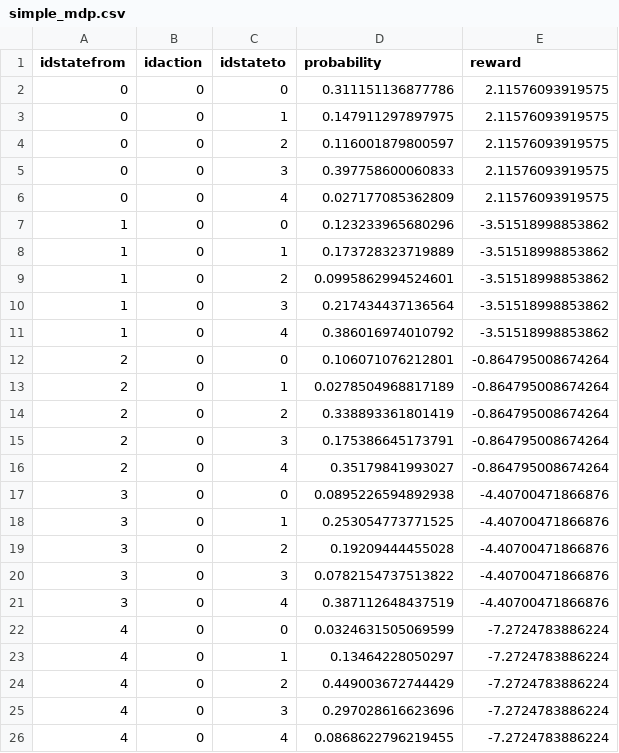
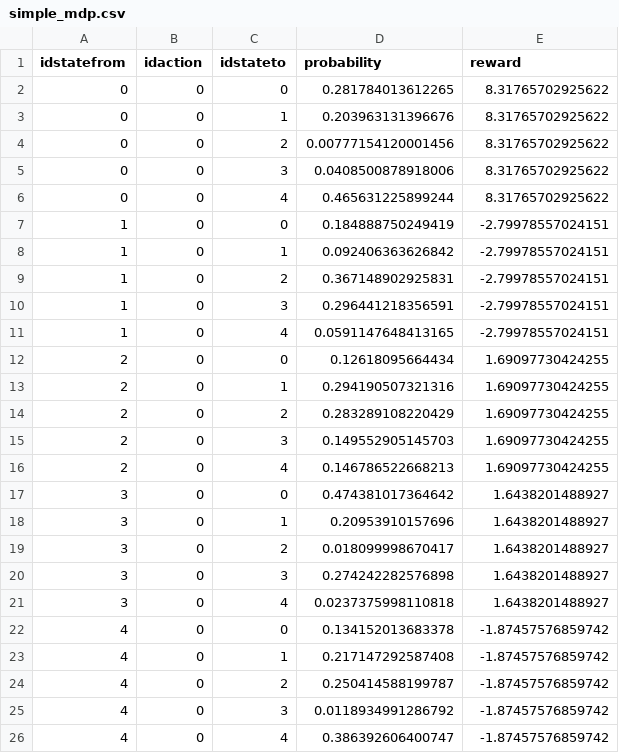
Before and after one commit to marekpetrik/craam2, a CSV file: examples/R/single_bellman_update/simple_mdp.csv, drawn as a sheet.

```diff
--- a/examples/R/single_bellman_update/simple_mdp.csv
+++ b/examples/R/single_bellman_update/simple_mdp.csv
@@ -1,26 +1,26 @@
 "idstatefrom","idaction","idstateto","probability","reward"
-0,0,0,0.311151136877786,2.11576093919575
-0,0,1,0.147911297897975,2.11576093919575
-0,0,2,0.116001879800597,2.11576093919575
-0,0,3,0.397758600060833,2.11576093919575
-0,0,4,0.027177085362809,2.11576093919575
-1,0,0,0.123233965680296,-3.51518998853862
-1,0,1,0.173728323719889,-3.51518998853862
-1,0,2,0.0995862994524601,-3.51518998853862
-1,0,3,0.217434437136564,-3.51518998853862
-1,0,4,0.386016974010792,-3.51518998853862
-2,0,0,0.106071076212801,-0.864795008674264
-2,0,1,0.0278504968817189,-0.864795008674264
-2,0,2,0.338893361801419,-0.864795008674264
-2,0,3,0.175386645173791,-0.864795008674264
-2,0,4,0.35179841993027,-0.864795008674264
-3,0,0,0.0895226594892938,-4.40700471866876
-3,0,1,0.253054773771525,-4.40700471866876
-3,0,2,0.19209444455028,-4.40700471866876
-3,0,3,0.0782154737513822,-4.40700471866876
-3,0,4,0.387112648437519,-4.40700471866876
-4,0,0,0.0324631505069599,-7.2724783886224
-4,0,1,0.13464228050297,-7.2724783886224
-4,0,2,0.449003672744429,-7.2724783886224
-4,0,3,0.297028616623696,-7.2724783886224
-4,0,4,0.0868622796219455,-7.2724783886224
+0,0,0,0.281784013612265,8.31765702925622
+0,0,1,0.203963131396676,8.31765702925622
+0,0,2,0.00777154120001456,8.31765702925622
+0,0,3,0.0408500878918006,8.31765702925622
+0,0,4,0.465631225899244,8.31765702925622
+1,0,0,0.184888750249419,-2.79978557024151
+1,0,1,0.092406363626842,-2.79978557024151
+1,0,2,0.367148902925831,-2.79978557024151
+1,0,3,0.296441218356591,-2.79978557024151
+1,0,4,0.0591147648413165,-2.79978557024151
+2,0,0,0.12618095664434,1.69097730424255
+2,0,1,0.294190507321316,1.69097730424255
+2,0,2,0.283289108220429,1.69097730424255
+2,0,3,0.149552905145703,1.69097730424255
+2,0,4,0.146786522668213,1.69097730424255
+3,0,0,0.474381017364642,1.6438201488927
+3,0,1,0.20953910157696,1.6438201488927
+3,0,2,0.018099998670417,1.6438201488927
+3,0,3,0.274242282576898,1.6438201488927
+3,0,4,0.0237375998110818,1.6438201488927
+4,0,0,0.134152013683378,-1.87457576859742
+4,0,1,0.217147292587408,-1.87457576859742
+4,0,2,0.250414588199787,-1.87457576859742
+4,0,3,0.0118934991286792,-1.87457576859742
+4,0,4,0.386392606400747,-1.87457576859742
```
Also changed, not shown: 5 other files.
